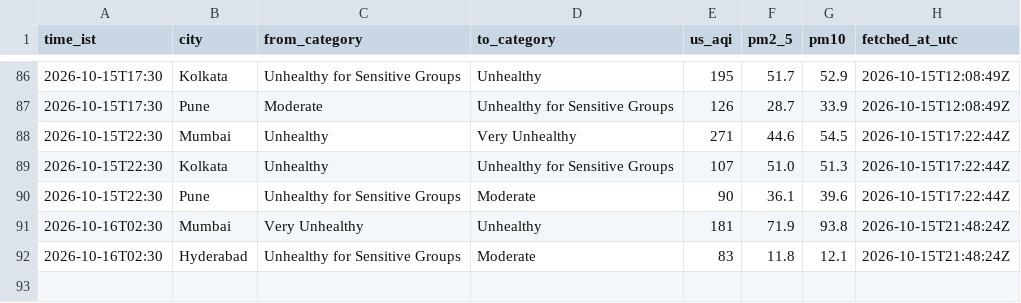
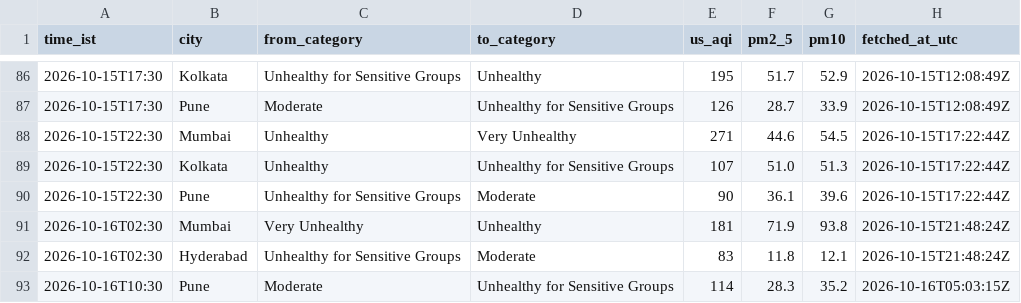
Before and after one commit to Georgian-86/india-aqi-tracker, a CSV file: data/aqi_events.csv, drawn as a sheet; only a part is shown, gaps mark what is left out; the diff names each change by its address in the sheet, - before the commit and + after, or states it on an @@ line.

Commit message:
data: AQI change 2026-10-16 10:30 IST: Pune → Unhealthy for Sensitive Groups

```diff
--- a/data/aqi_events.csv
+++ b/data/aqi_events.csv
+row 93: 2026-10-16T10:30 | Pune | Moderate | Unhealthy for Sensitive Groups | 114 | 28.3 | 35.2 | 2026-10-16T05:03:15Z
```
